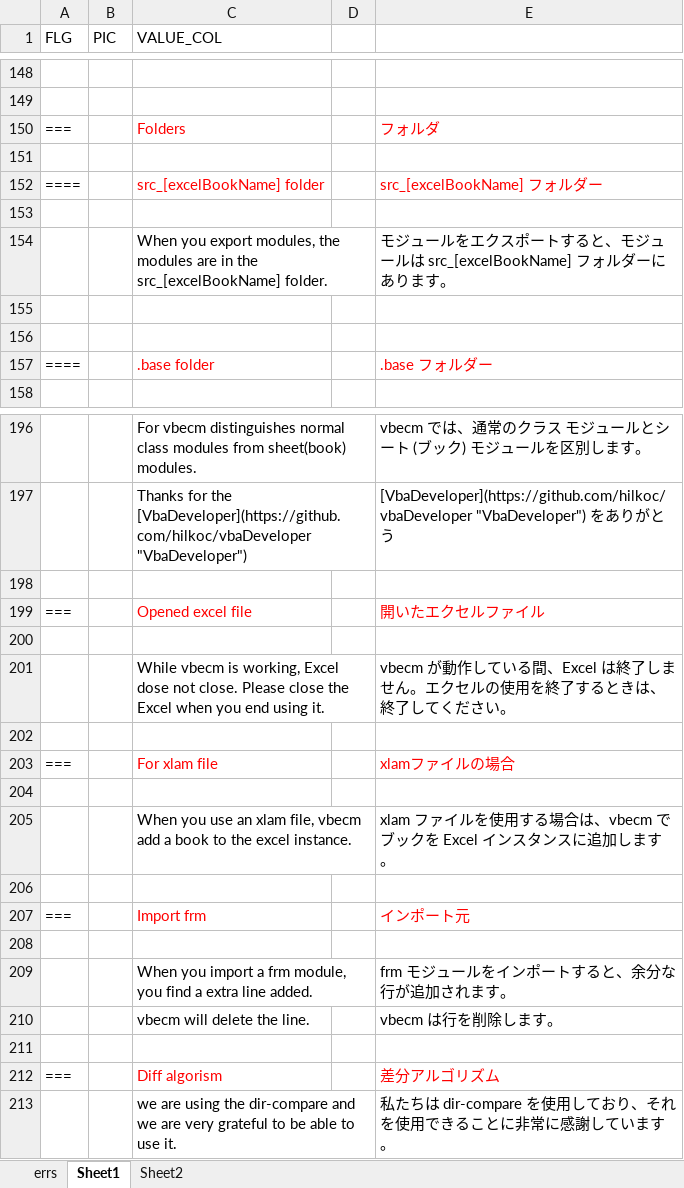
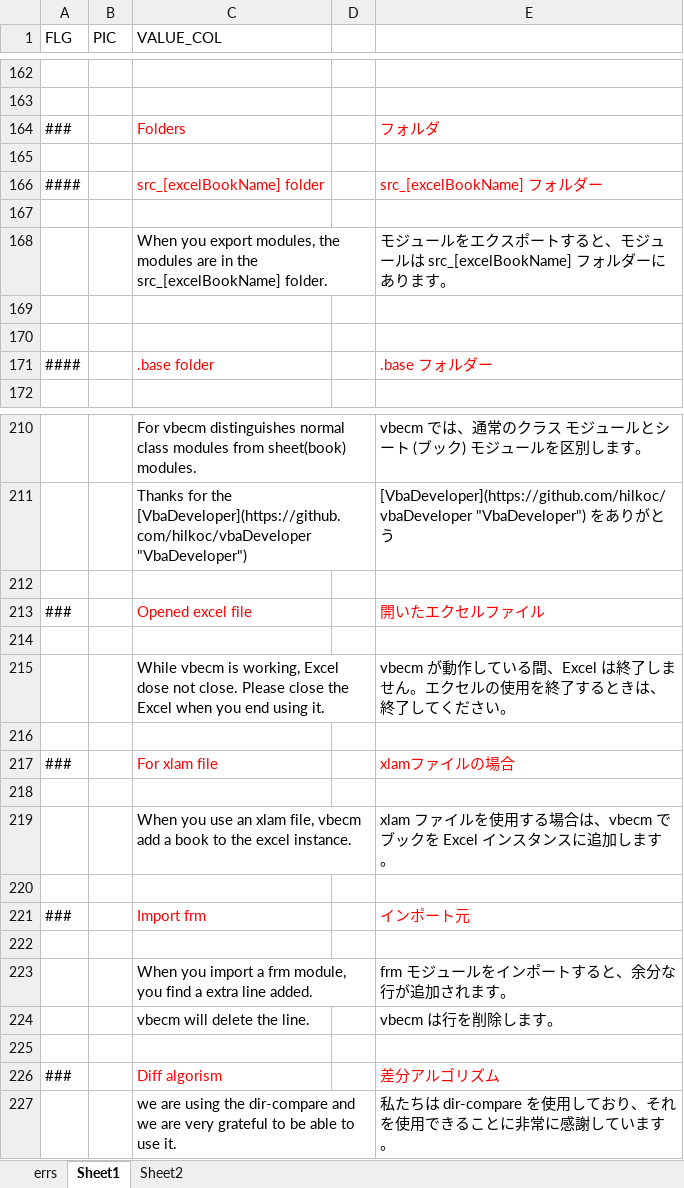
Before and after one commit to toramameseven/vbe-client-mini, an Excel workbook: docs/docs.adoc.xlsx, sheet Sheet1, drawn as a sheet; only a part is shown, gaps mark what is left out; values as stored, in another font and other column widths than the file's, no borders; addresses are those after the commit; the diff covers the shown part only; the diff names each change by its address in the sheet, - before the commit and + after, or states it on an @@ line.

```diff
--- a/docs/docs.adoc.xlsx (sheet Sheet1)
+++ b/docs/docs.adoc.xlsx (sheet Sheet1)
-A164 (FLG): ===
+A164 (FLG): ###
-A166 (FLG): ====
+A166 (FLG): ####
-A171 (FLG): ====
+A171 (FLG): ####
-A213 (FLG): ===
+A213 (FLG): ###
-A217 (FLG): ===
+A217 (FLG): ###
-A221 (FLG): ===
+A221 (FLG): ###
-A226 (FLG): ===
+A226 (FLG): ###
```
Also changed, not shown: 14 added rows and 21 edited cells elsewhere in this sheet, 3 other files.
